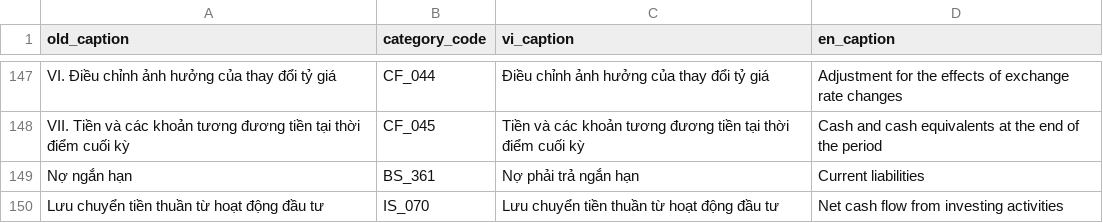
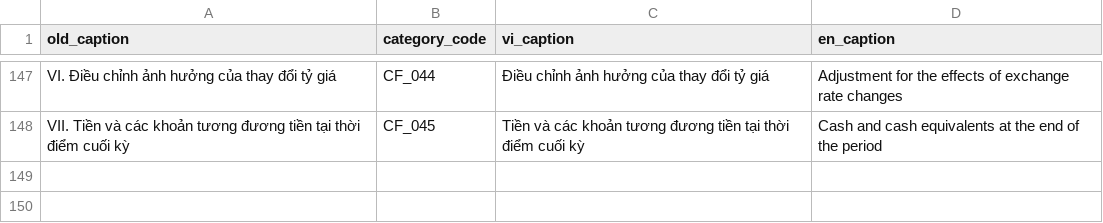
Before and after one commit to hung20gg/chatbot_financial_statement, a CSV file: csv/map_category_bank_v3.csv, drawn as a sheet; only a part is shown, gaps mark what is left out; the diff names each change by its address in the sheet, - before the commit and + after, or states it on an @@ line.

Commit message:
fixing duplicate + null value with explanation table.
Add more SQL example, focusing on explaination table.

Generate question (might be too simple)

Refactor the sematic layer, prepare for ES

```diff
--- a/csv/map_category_bank_v3.csv
+++ b/csv/map_category_bank_v3.csv
-row 149: Nợ ngắn hạn | BS_361 | Nợ phải trả ngắn hạn | Current liabilities
-row 150: Lưu chuyển tiền thuần từ hoạt động đầu tư | IS_070 | Lưu chuyển tiền thuần từ hoạt động đầu tư | Net cash flow from investing activities
```
Also changed, not shown: 19 other files.
